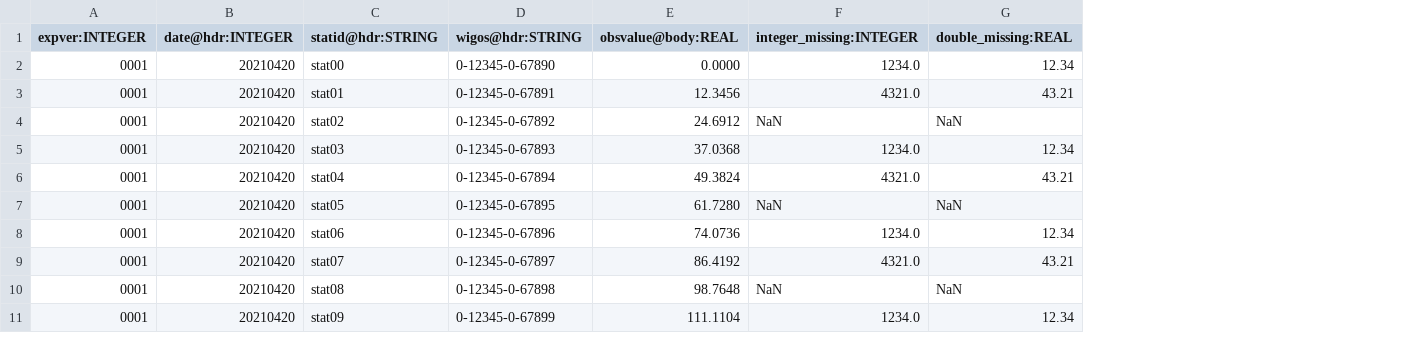
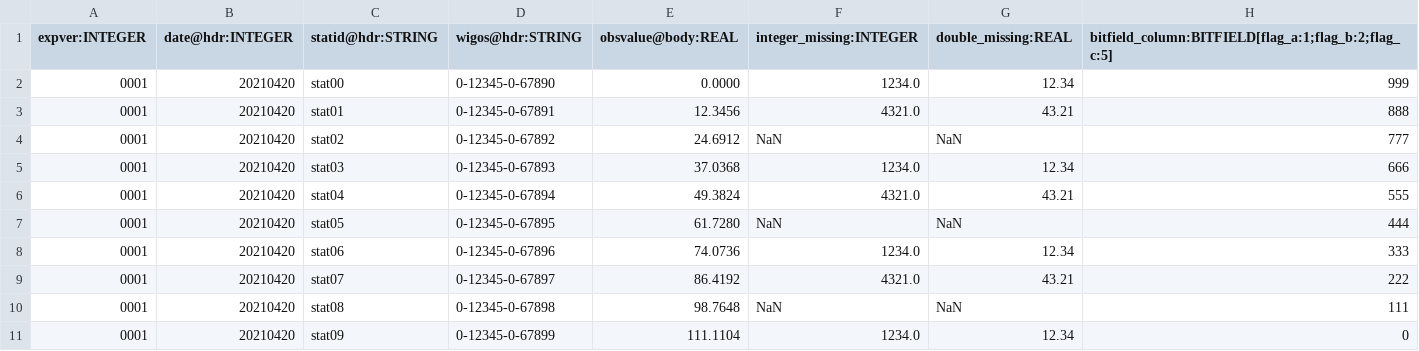
Before and after one commit to ecmwf/odc, a CSV file: docs/_static/data-1.csv, drawn as a sheet; the diff names each change by its address in the sheet, - before the commit and + after, or states it on an @@ line.

```diff
--- a/docs/_static/data-1.csv
+++ b/docs/_static/data-1.csv
+column H, rows 1-11: bitfield_column:BITFIELD[flag_a:1;flag_b:2;flag_c:5] | 999 | 888 | 777 | 666 | 555 | 444 | 333 | 222 | 111 | 0
```
Also changed, not shown: 12 other files.
